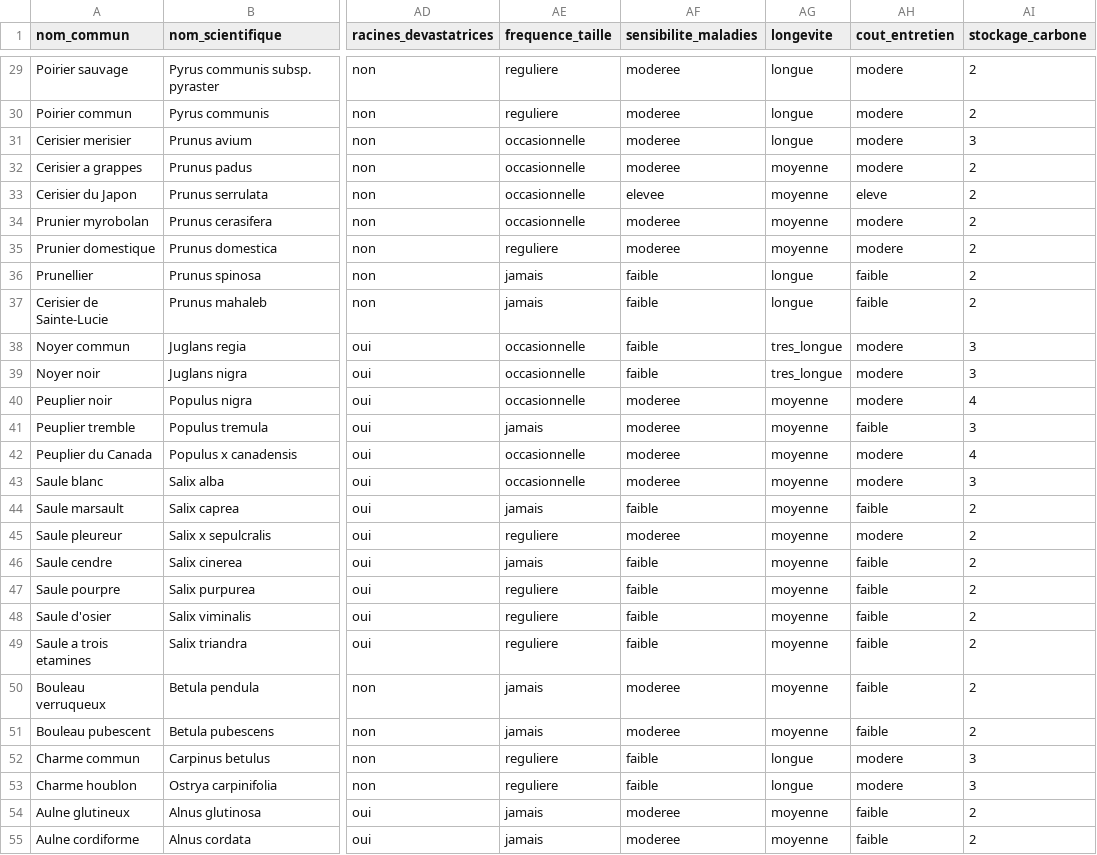
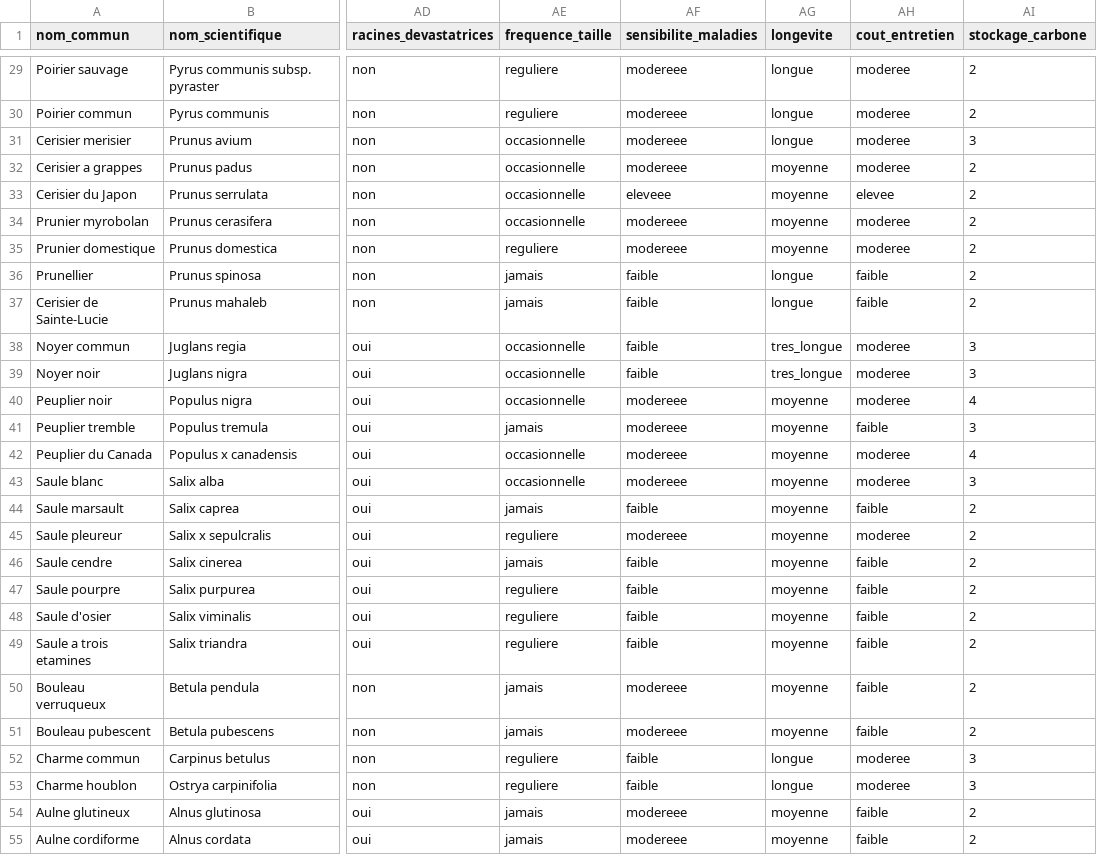
Before and after one commit to gaelg/arbodex, a CSV file: public/trees.csv, drawn as a sheet; only a part is shown, gaps mark what is left out; the diff covers the shown part only; the diff names each change by its address in the sheet, - before the commit and + after, or states it on an @@ line.

```diff
--- a/public/trees.csv
+++ b/public/trees.csv
-AF29:AF32 (sensibilite_maladies): moderee
+AF29:AF32 (sensibilite_maladies): modereee
-AH29:AH32 (cout_entretien): modere
+AH29:AH32 (cout_entretien): moderee
-AF33 (sensibilite_maladies): elevee
+AF33 (sensibilite_maladies): eleveee
-AH33 (cout_entretien): eleve
+AH33 (cout_entretien): elevee
-AF34:AF35 (sensibilite_maladies): moderee
+AF34:AF35 (sensibilite_maladies): modereee
-AH34:AH35 (cout_entretien): modere
+AH34:AH35 (cout_entretien): moderee
-AH38:AH40 (cout_entretien): modere
+AH38:AH40 (cout_entretien): moderee
-AF40:AF43 (sensibilite_maladies): moderee
+AF40:AF43 (sensibilite_maladies): modereee
-AH42:AH43 (cout_entretien): modere
+AH42:AH43 (cout_entretien): moderee
-AF45 (sensibilite_maladies): moderee
+AF45 (sensibilite_maladies): modereee
-AH45 (cout_entretien): modere
+AH45 (cout_entretien): moderee
-AF50:AF51 (sensibilite_maladies): moderee
+AF50:AF51 (sensibilite_maladies): modereee
-AH52:AH53 (cout_entretien): modere
+AH52:AH53 (cout_entretien): moderee
-AF54:AF55 (sensibilite_maladies): moderee
+AF54:AF55 (sensibilite_maladies): modereee
```
Also changed, not shown: 119 edited cells elsewhere in this file, 3 other files.
